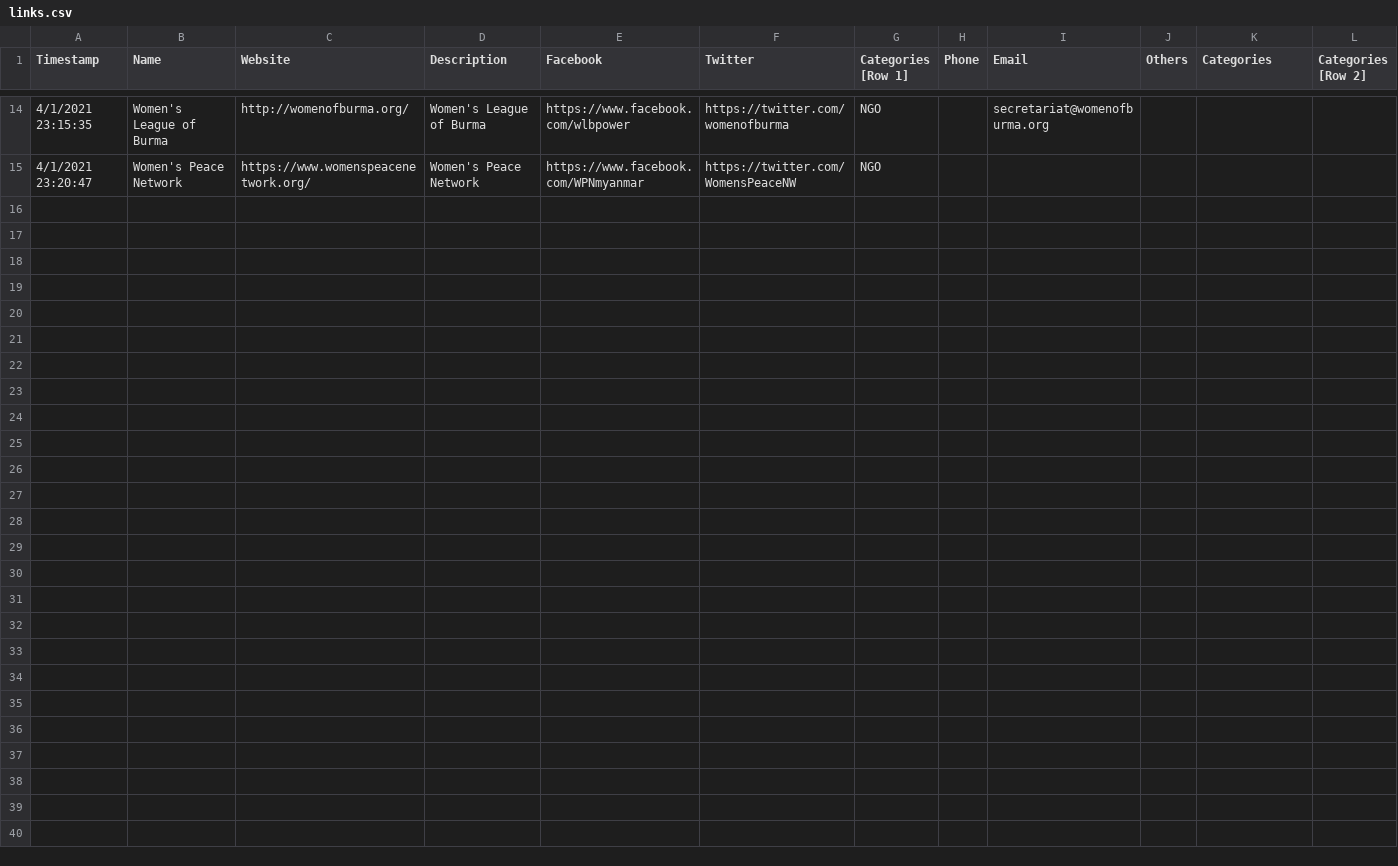
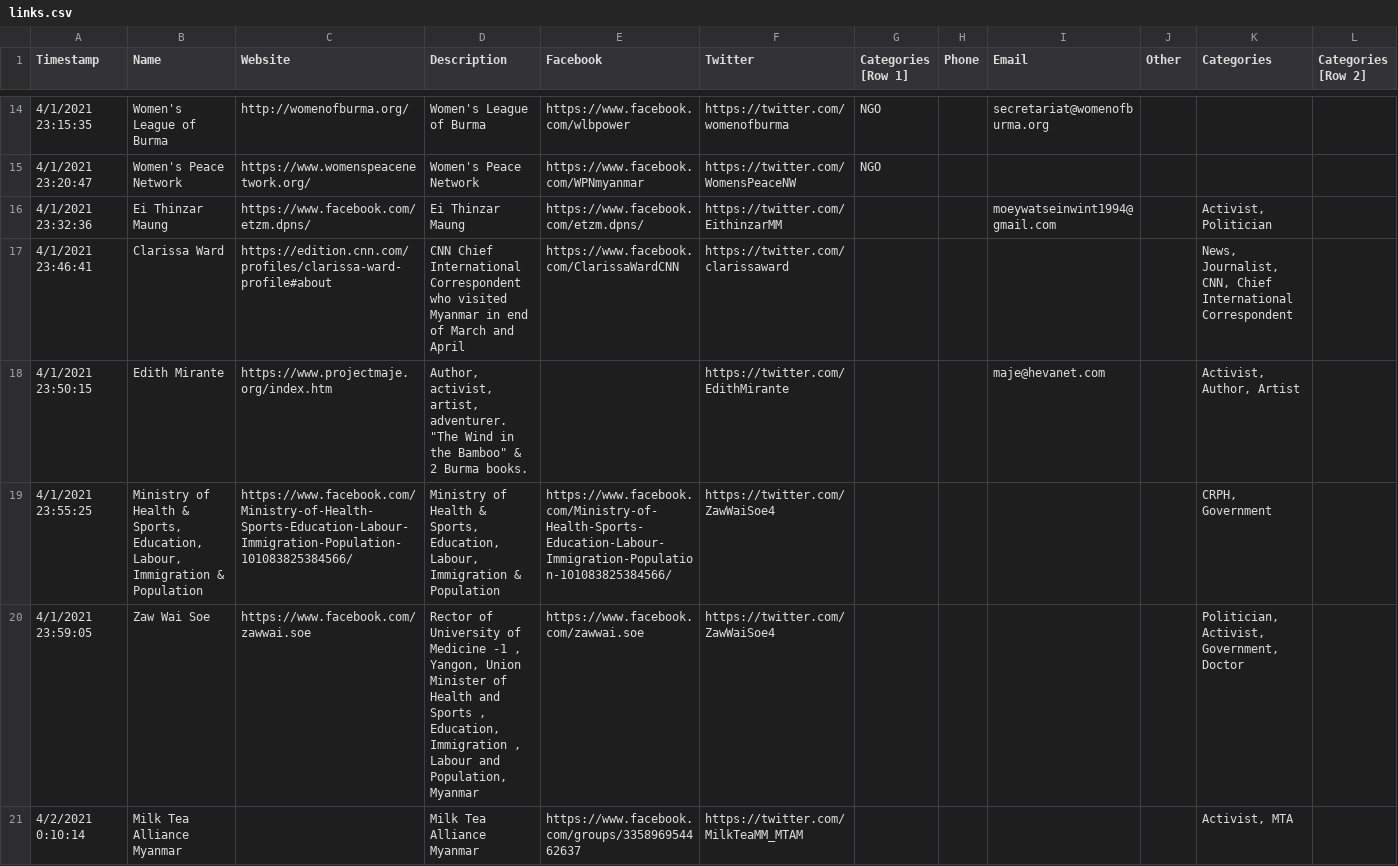
Before and after one commit to aunglinn/nwayoolinks, a CSV file: _data/links.csv, drawn as a sheet; only a part is shown, gaps mark what is left out; rows hold the shown columns only; the diff names each change by its address in the sheet, - before the commit and + after, or states it on an @@ line.

Commit message:
Added more links

```diff
--- a/_data/links.csv
+++ b/_data/links.csv
-J1: Others
+J1: Other
+row 16: 4/1/2021 23:32:36 | Ei Thinzar Maung | https://www.facebook.com/etzm.dpns/ | Ei Thinzar Maung | https://www.facebook.com/etzm.dpns/ | https://twitter.com/EithinzarMM |  |  | moeywatseinwint1994@gmail.com |  | Activist, Politician
+row 17: 4/1/2021 23:46:41 | Clarissa Ward | https://edition.cnn.com/profiles/clarissa-ward-profile#about | CNN Chief International Correspondent who visited Myanmar in end of March and April | https://www.facebook.com/ClarissaWardCNN | https://twitter.com/clarissaward |  |  |  |  | News, Journalist, CNN, Chief International Correspondent
+row 18: 4/1/2021 23:50:15 | Edith Mirante | https://www.projectmaje.org/index.htm | Author, activist, artist, adventurer. "The Wind in the Bamboo" & 2 Burma books. |  | https://twitter.com/EdithMirante |  |  | maje@hevanet.com |  | Activist, Author, Artist
+row 19: 4/1/2021 23:55:25 | Ministry of Health & Sports, Education, Labour, Immigration & Population | https://www.facebook.com/Ministry-of-Health-Sports-Education-Labour-Immigration-Population-101083825384566/ | Ministry of Health & Sports, Education, Labour, Immigration & Population | https://www.facebook.com/Ministry-of-Health-Sports-Education-Labour-Immigration-Population-101083825384566/ | https://twitter.com/ZawWaiSoe4 |  |  |  |  | CRPH, Government
+row 20: 4/1/2021 23:59:05 | Zaw Wai Soe | https://www.facebook.com/zawwai.soe | Rector of University of Medicine -1 , Yangon, Union Minister of Health and Sports , Education, Immigration , Labour and Population, Myanmar | https://www.facebook.com/zawwai.soe | https://twitter.com/ZawWaiSoe4 |  |  |  |  | Politician, Activist, Government, Doctor
+row 21: 4/2/2021 0:10:14 | Milk Tea Alliance Myanmar |  | Milk Tea Alliance Myanmar | https://www.facebook.com/groups/335896954462637 | https://twitter.com/MilkTeaMM_MTAM |  |  |  |  | Activist, MTA
```
